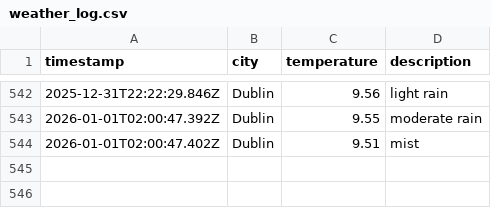
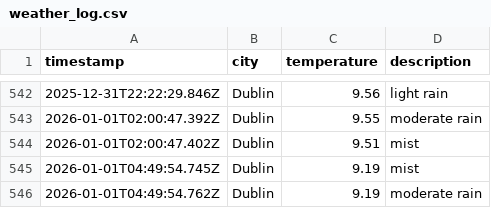
Before and after one commit to RSCHAN17/weather-ops, a CSV file: data/weather_log.csv, drawn as a sheet; only a part is shown, gaps mark what is left out.

```diff
--- a/data/weather_log.csv
+++ b/data/weather_log.csv
@@ -544 +544,3 @@ timestamp,city,temperature,description
 2026-01-01T02:00:47.402Z,Dublin,9.51,mist
+2026-01-01T04:49:54.745Z,Dublin,9.19,mist
+2026-01-01T04:49:54.762Z,Dublin,9.19,moderate rain
```
Also changed, not shown: 1 other file.
